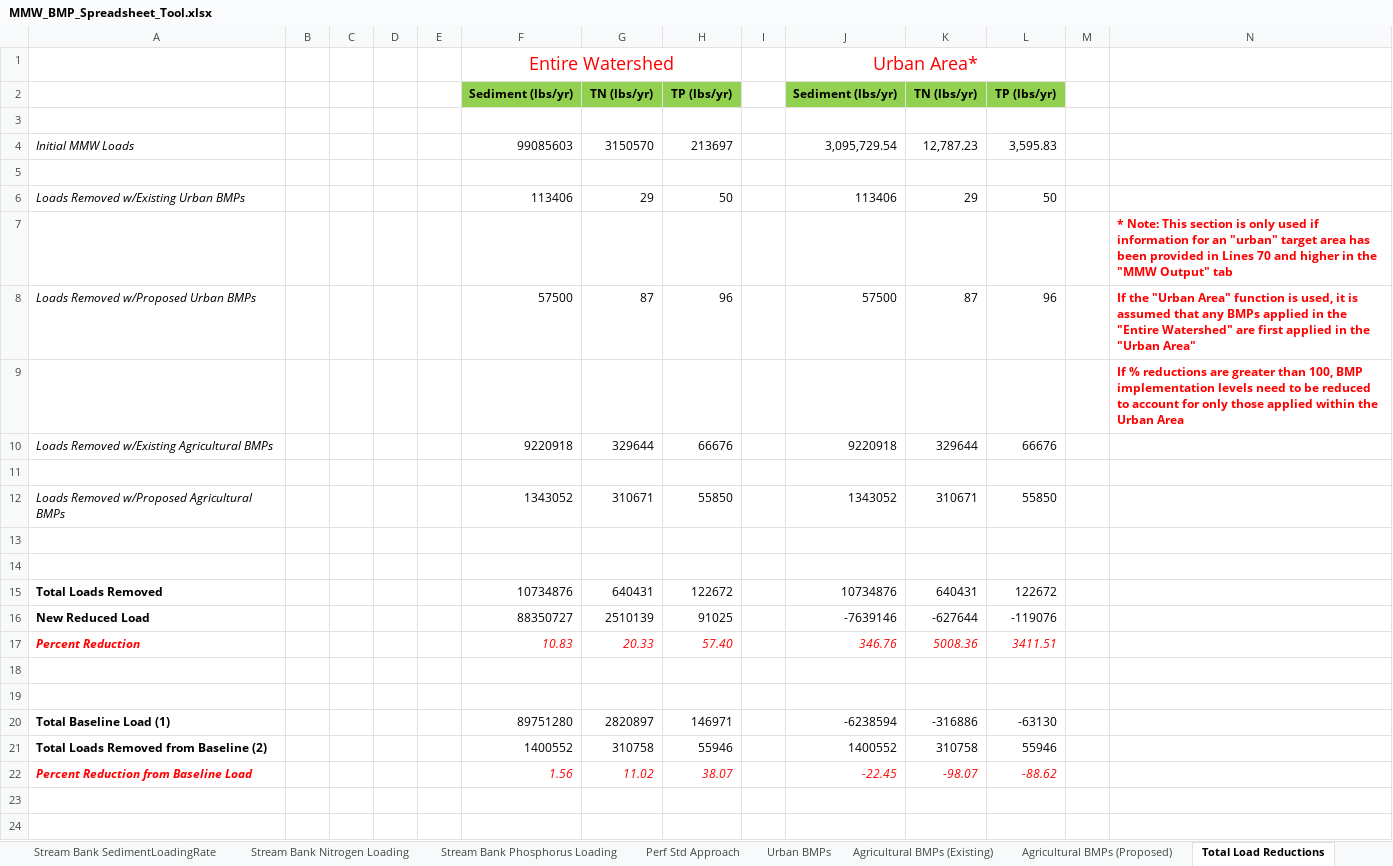
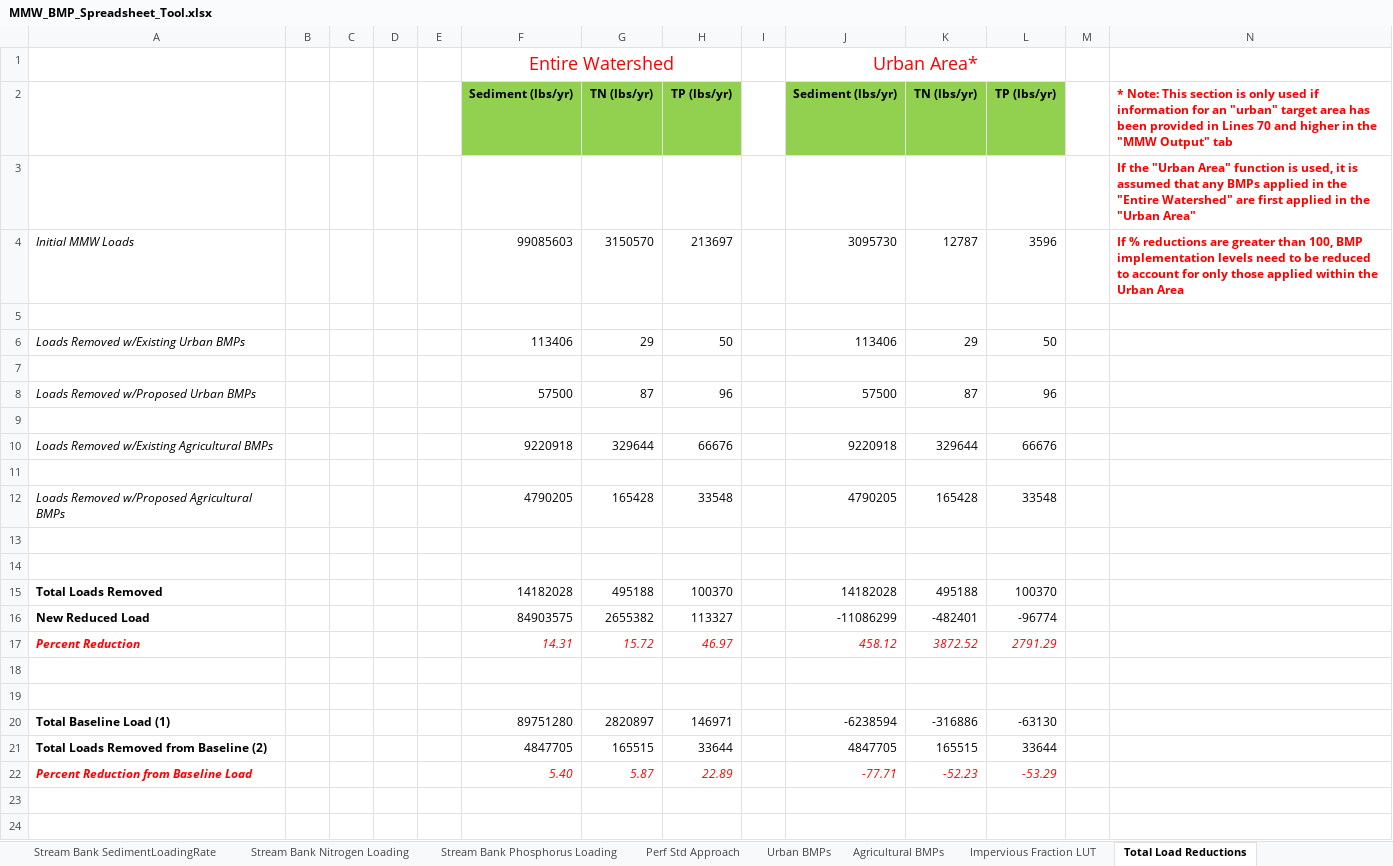
Before and after one commit to WikiWatershed/MMW-BMP-spreadsheet-tool, an Excel workbook: MMW_BMP_Spreadsheet_Tool.xlsx, sheet Total Load Reductions, drawn as a sheet; only a part is shown; values as stored, in another font and other column widths than the file's, no borders; removed rows and columns are numbered as before the commit, all else as after; the diff names each change by its address in the sheet, - before the commit and + after, or states it on an @@ line.

Commit message:
Barry updates to Tool & Manual
From Barry: combined ag bmps, added color coding by function, added some text on cover page, moved some tabs around, changed one of the ag bmp calcs, etc. Revised user manual with some updated figures.

```diff
--- a/MMW_BMP_Spreadsheet_Tool.xlsx (sheet Total Load Reductions)
+++ b/MMW_BMP_Spreadsheet_Tool.xlsx (sheet Total Load Reductions)
-sheet tab: Agricultural BMPs (Existing)
+sheet tab: Agricultural BMPs
-sheet tab: Agricultural BMPs (Proposed)
-N2: (empty)
+N2: * Note: This section is only used if information for an "urban" target area has been provided in Lines 70 and higher in the "MMW Output" tab
-N3: (empty)
+N3: If the "Urban Area" function is used, it is assumed that any BMPs applied in the "Entire Watershed" are first applied in the "Urban Area"
-J4: 3,095,729.54
+J4: 3095730
-K4: 12,787.23
+K4: 12787
-L4: 3,595.83
+L4: 3596
-N4: (empty)
+N4: If % reductions are greater than 100, BMP implementation levels need to be reduced to account for only those applied within the Urban Area
-N7: * Note: This section is only used if information for an "urban" target area has been provided in Lines 70 and higher in the "MMW Output" tab
+N7: (empty)
-N8: If the "Urban Area" function is used, it is assumed that any BMPs applied in the "Entire Watershed" are first applied in the "Urban Area"
+N8: (empty)
-N9: If % reductions are greater than 100, BMP implementation levels need to be reduced to account for only those applied within the Urban Area
+N9: (empty)
-row 12: Loads Removed w/Proposed Agricultural BMPs |  |  |  |  | 1343052 | 310671 | 55850 |  | 1343052 | 310671 | 55850
+row 12: Loads Removed w/Proposed Agricultural BMPs |  |  |  |  | 4790205 | 165428 | 33548 |  | 4790205 | 165428 | 33548
-row 15: Total Loads Removed |  |  |  |  | 10734876 | 640431 | 122672 |  | 10734876 | 640431 | 122672
-row 16: New Reduced Load |  |  |  |  | 88350727 | 2510139 | 91025 |  | -7639146 | -627644 | -119076
-row 17: Percent Reduction |  |  |  |  | 10.83 | 20.33 | 57.40 |  | 346.76 | 5008.36 | 3411.51
+row 15: Total Loads Removed |  |  |  |  | 14182028 | 495188 | 100370 |  | 14182028 | 495188 | 100370
+row 16: New Reduced Load |  |  |  |  | 84903575 | 2655382 | 113327 |  | -11086299 | -482401 | -96774
+row 17: Percent Reduction |  |  |  |  | 14.31 | 15.72 | 46.97 |  | 458.12 | 3872.52 | 2791.29
-row 21: Total Loads Removed from Baseline (2) |  |  |  |  | 1400552 | 310758 | 55946 |  | 1400552 | 310758 | 55946
-row 22: Percent Reduction from Baseline Load |  |  |  |  | 1.56 | 11.02 | 38.07 |  | -22.45 | -98.07 | -88.62
+row 21: Total Loads Removed from Baseline (2) |  |  |  |  | 4847705 | 165515 | 33644 |  | 4847705 | 165515 | 33644
+row 22: Percent Reduction from Baseline Load |  |  |  |  | 5.40 | 5.87 | 22.89 |  | -77.71 | -52.23 | -53.29
```
Also changed, not shown: sheet Agricultural BMPs, sheet MMW Output, sheet Urban BMPs, sheet Overview, sheet LandUseLoadingRatesLookUpTable, other sheet tabs, formulas that keep their value, charts or pictures, 1 other file.
